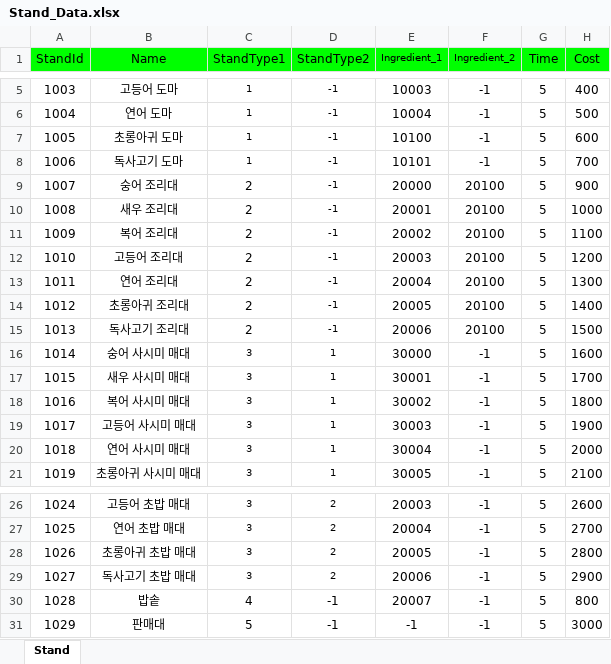
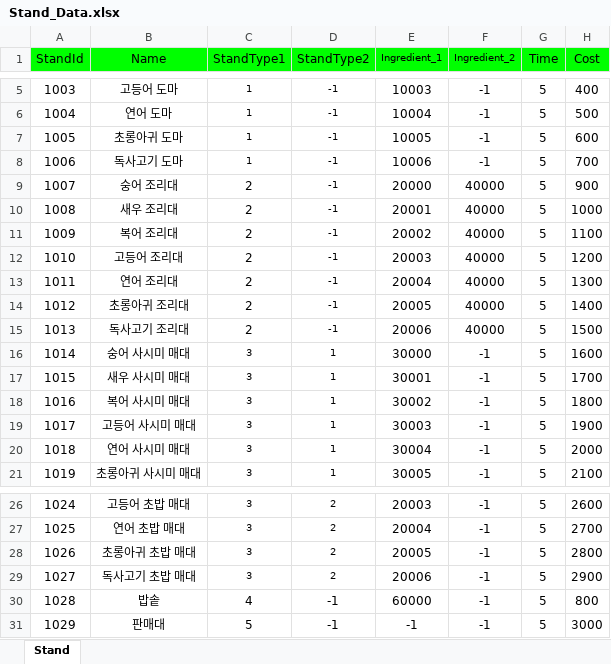
Before and after one commit to donggeunchoi/Wonhee-s-Sea, an Excel workbook: Tool/ExcelToJsonUI/Excel/Stand_Data.xlsx, sheet Stand, drawn as a sheet; only a part is shown, gaps mark what is left out; values as stored, in another font and other column widths than the file's, no borders; the diff names each change by its address in the sheet, - before the commit and + after, or states it on an @@ line.

```diff
--- a/Tool/ExcelToJsonUI/Excel/Stand_Data.xlsx (sheet Stand)
+++ b/Tool/ExcelToJsonUI/Excel/Stand_Data.xlsx (sheet Stand)
-E7 (Ingredient_1): 10100
+E7 (Ingredient_1): 10005
-E8 (Ingredient_1): 10101
+E8 (Ingredient_1): 10006
-F9:F15 (Ingredient_2): 20100
+F9:F15 (Ingredient_2): 40000
-E30 (Ingredient_1): 20007
+E30 (Ingredient_1): 60000
```
Also changed, not shown: Tool/ExcelToJsonUI/Excel/Fish_Data.xlsx, Tool/ExcelToJsonUI/Excel/Ingredient_Data.xlsx, 4 other files.
